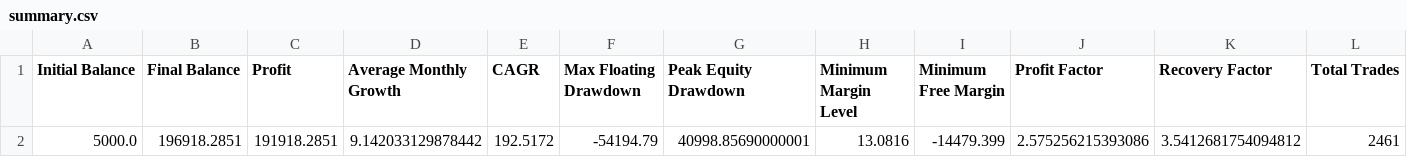
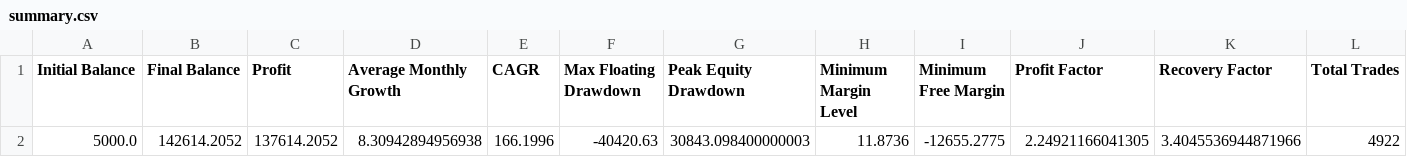
Before and after one commit to jsoto060/mt5-portfolio-analyzer, a CSV file: output/summary.csv, drawn as a sheet; only a part is shown; removed rows and columns are numbered as before the commit, all else as after; rows hold the shown columns only; the diff names each change by its address in the sheet, - before the commit and + after, or states it on an @@ line.

```diff
--- a/output/summary.csv
+++ b/output/summary.csv
-row 2: 5000.0 | 196918.2851 | 191918.2851 | 9.142033129878442 | 192.5172 | -54194.79 | 40998.85690000001 | 13.0816 | -14479.399 | 2.575256215393086 | 3.5412681754094812 | 2461
+row 2: 5000.0 | 142614.2052 | 137614.2052 | 8.30942894956938 | 166.1996 | -40420.63 | 30843.098400000003 | 11.8736 | -12655.2775 | 2.24921166041305 | 3.4045536944871966 | 4922
```
Also changed, not shown: 5 other files.
